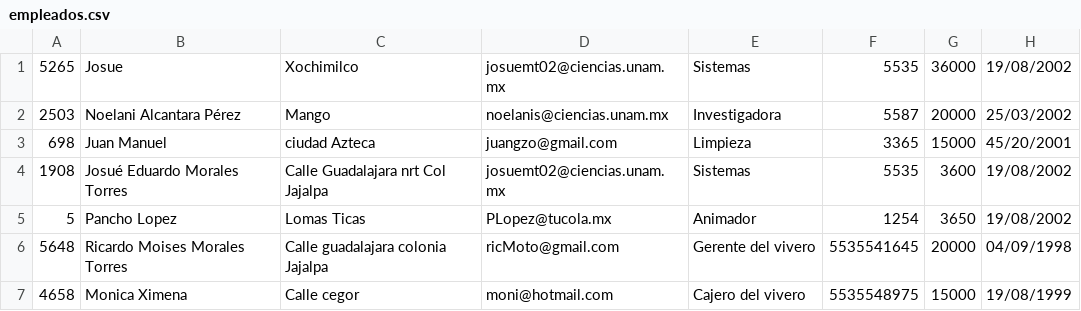
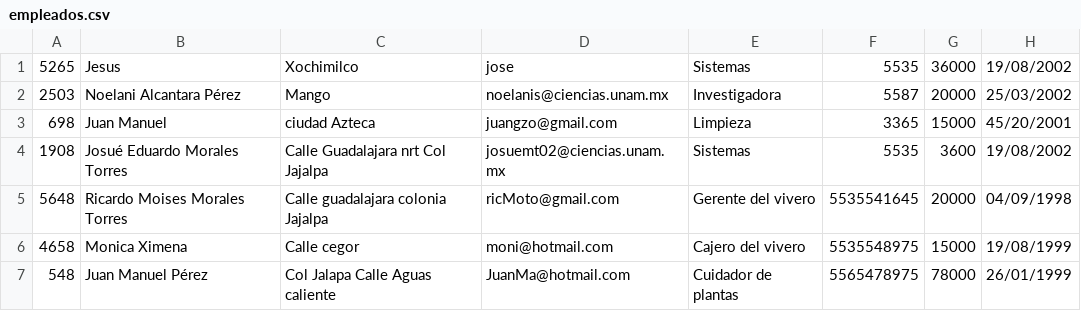
Before and after one commit to itzelmor02/Practica1Backyardigans, a CSV file: src/src/empleados.csv (was src/Main/fciencias/empleados.csv), drawn as a sheet.

Commit message:
final BD Empleado

```diff
--- a/src/Main/fciencias/empleados.csv
+++ b/src/src/empleados.csv
@@ -1,2 +1,2 @@
-5265,Josue,Xochimilco,josuemt02@ciencias.unam.mx,Sistemas,5535,36000,19/08/2002
+5265,Jesus,Xochimilco,jose,Sistemas,5535,36000,19/08/2002
 2503,Noelani Alcantara Pérez,Mango,noelanis@ciencias.unam.mx,Investigadora,5587,20000,25/03/2002
@@ -4,4 +4,4 @@
 1908,Josué Eduardo Morales Torres,Calle Guadalajara nrt Col Jajalpa,josuemt02@ciencias.unam.mx,Sistemas,5535,3600,19/08/2002
-5,Pancho Lopez,Lomas Ticas,PLopez@tucola.mx,Animador,1254,3650,19/08/2002
 5648,Ricardo Moises Morales Torres,Calle guadalajara colonia Jajalpa,ricMoto@gmail.com,Gerente del vivero,5535541645,20000,04/09/1998
 4658,Monica Ximena,Calle cegor,moni@hotmail.com,Cajero del vivero,5535548975,15000,19/08/1999
+548,Juan Manuel Pérez,Col Jalapa Calle Aguas caliente,JuanMa@hotmail.com,Cuidador de plantas,5565478975,78000,26/01/1999
```
Also changed, not shown: 7 other files.
